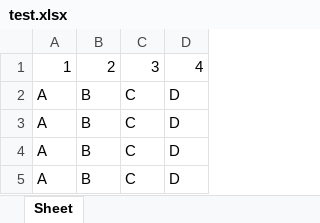
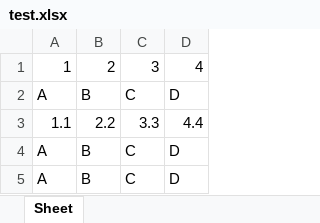
Before and after one commit to kitae104/Excel_WS, an Excel workbook: test.xlsx, sheet Sheet, drawn as a sheet; values as stored, in another font and other column widths than the file's, no borders; removed rows and columns are numbered as before the commit, all else as after; the diff names each change by its address in the sheet, - before the commit and + after, or states it on an @@ line.

```diff
--- a/test.xlsx (sheet Sheet)
+++ b/test.xlsx (sheet Sheet)
-row 3: A | B | C | D
+row 3: 1.1 | 2.2 | 3.3 | 4.4
```
Also changed, not shown: 2 other files.
